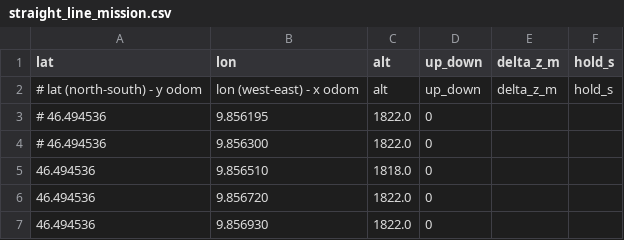
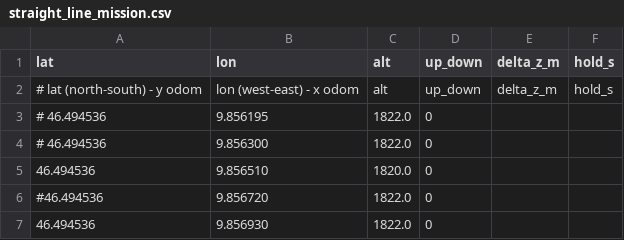
Before and after one commit to paulzambelli/project-polaris-simulation-personal, a CSV file: orca_bringup/missions/straight_line_mission.csv, drawn as a sheet.

```diff
--- a/orca_bringup/missions/straight_line_mission.csv
+++ b/orca_bringup/missions/straight_line_mission.csv
@@ -4,4 +4,4 @@ lat,lon,alt,up_down,delta_z_m,hold_s
 # 46.494536,9.856300,1822.0,0,,
-46.494536,9.856510,1818.0,0,,
-46.494536,9.856720,1822.0,0,,
+46.494536,9.856510,1820.0,0,,
+#46.494536,9.856720,1822.0,0,,
 46.494536,9.856930,1822.0,0,,
```
Also changed, not shown: 2 other files.
